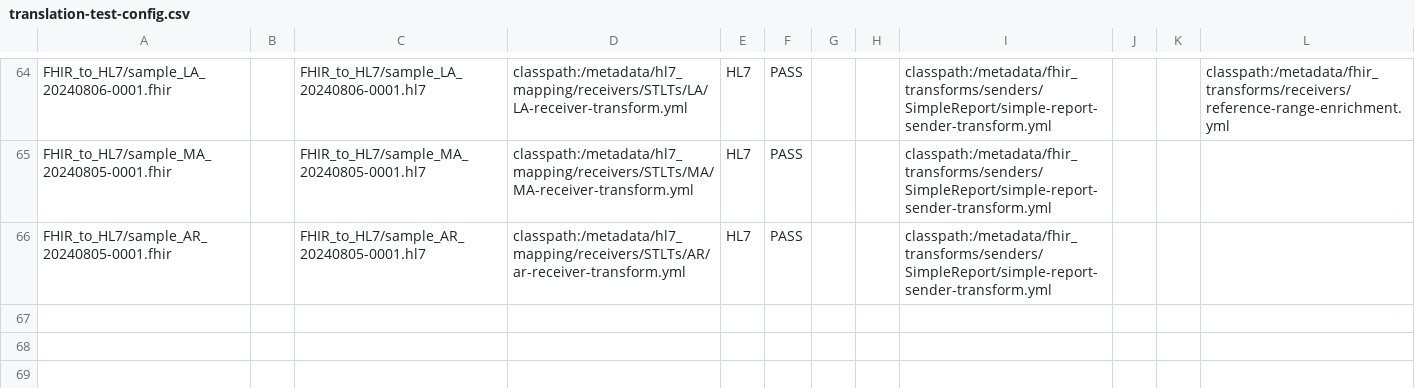
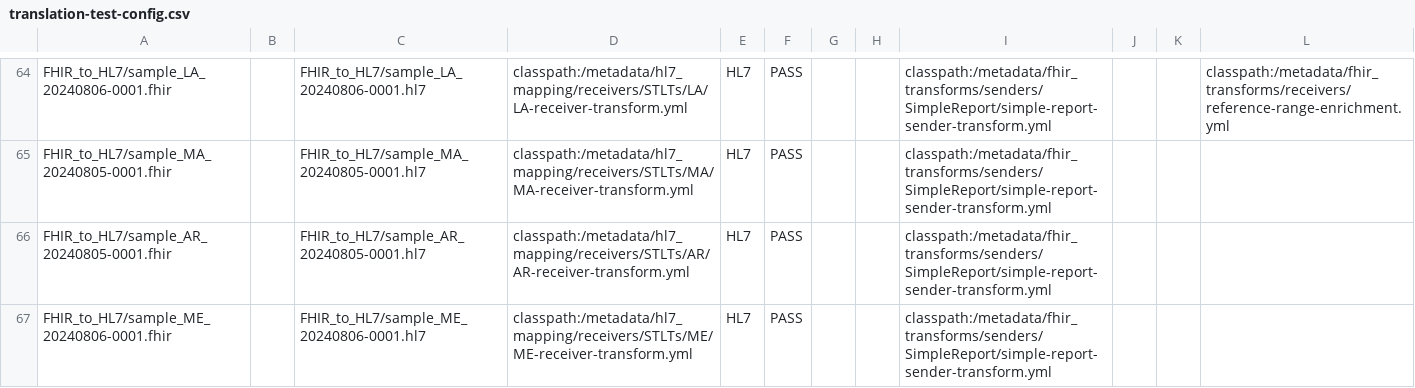
Before and after one commit to CDCgov/prime-reportstream, a CSV file: prime-router/src/testIntegration/resources/datatests/translation-test-config.csv, drawn as a sheet; only a part is shown, gaps mark what is left out.

Commit message:
update AK integration test and transform

```diff
--- a/prime-router/src/testIntegration/resources/datatests/translation-test-config.csv
+++ b/prime-router/src/testIntegration/resources/datatests/translation-test-config.csv
@@ -65,2 +65,3 @@ FHIR_to_HL7/sample_LA_20240806-0001.fhir,,FHIR_to_HL7/sample_LA_20240806-0001.hl
 FHIR_to_HL7/sample_MA_20240805-0001.fhir,,FHIR_to_HL7/sample_MA_20240805-0001.hl7,classpath:/metadata/hl7_mapping/receivers/STLTs/MA/MA-receiver-transform.yml,HL7,PASS,"","","classpath:/metadata/fhir_transforms/senders/SimpleReport/simple-report-sender-transform.yml","","",""
-FHIR_to_HL7/sample_AR_20240805-0001.fhir,,FHIR_to_HL7/sample_AR_20240805-0001.hl7,classpath:/metadata/hl7_mapping/receivers/STLTs/AR/ar-receiver-transform.yml,HL7,PASS,"","","classpath:/metadata/fhir_transforms/senders/SimpleReport/simple-report-sender-transform.yml","","",""
+FHIR_to_HL7/sample_AR_20240805-0001.fhir,,FHIR_to_HL7/sample_AR_20240805-0001.hl7,classpath:/metadata/hl7_mapping/receivers/STLTs/AR/AR-receiver-transform.yml,HL7,PASS,"","","classpath:/metadata/fhir_transforms/senders/SimpleReport/simple-report-sender-transform.yml","","",""
+FHIR_to_HL7/sample_ME_20240806-0001.fhir,,FHIR_to_HL7/sample_ME_20240806-0001.hl7,classpath:/metadata/hl7_mapping/receivers/STLTs/ME/ME-receiver-transform.yml,HL7,PASS,"","","classpath:/metadata/fhir_transforms/senders/SimpleReport/simple-report-sender-transform.yml","","",""
```
Also changed, not shown: 1 other file.
